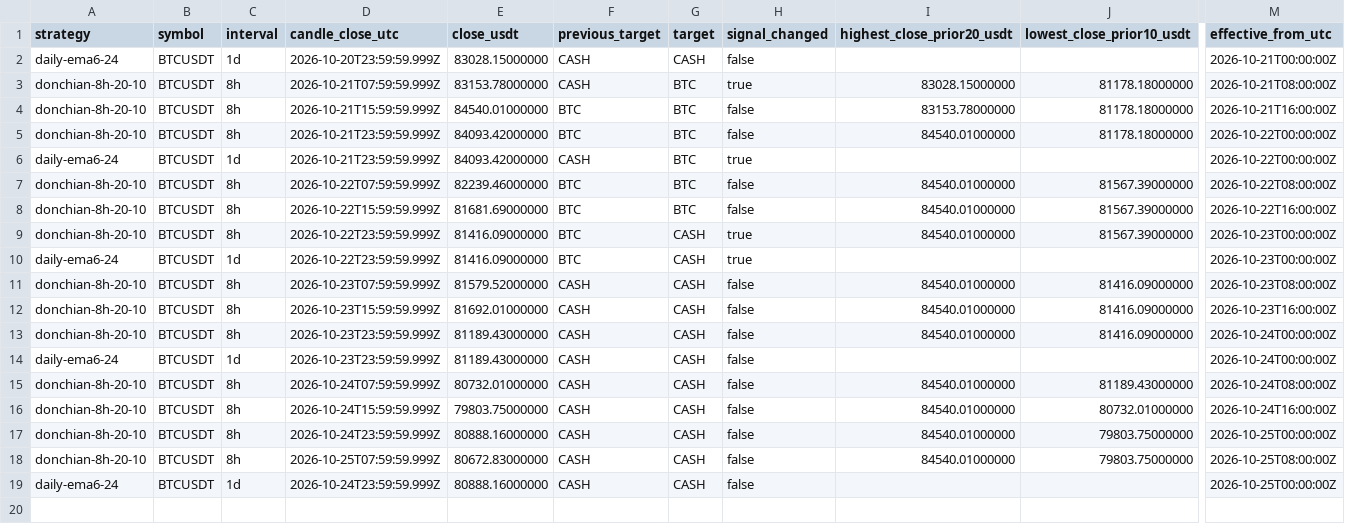
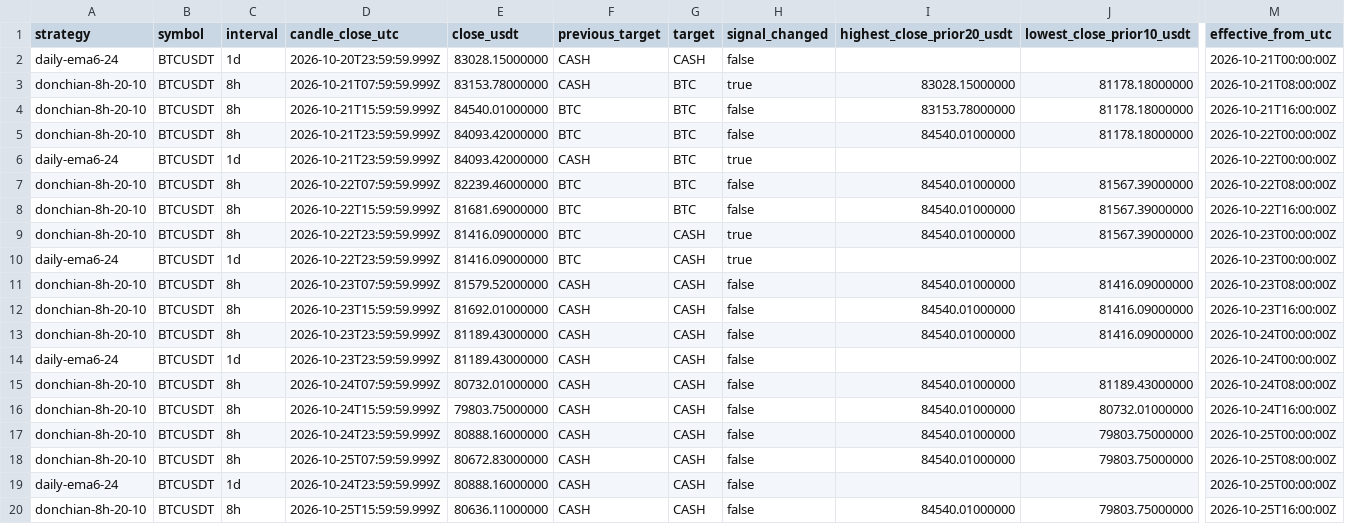
Before and after one commit to nkfai1982-oss/btc, a CSV file: tools/binance-ema300-monitor/additional_signal_results.csv, drawn as a sheet; only a part is shown, gaps mark what is left out; rows hold the shown columns only; the diff names each change by its address in the sheet, - before the commit and + after, or states it on an @@ line.

```diff
--- a/tools/binance-ema300-monitor/additional_signal_results.csv
+++ b/tools/binance-ema300-monitor/additional_signal_results.csv
+row 20: donchian-8h-20-10 | BTCUSDT | 8h | 2026-10-25T15:59:59.999Z | 80636.11000000 | CASH | CASH | false | 84540.01000000 | 79803.75000000 | 2026-10-25T16:00:00Z
```
Also changed, not shown: tools/binance-ema300-monitor/signal_results.csv.
